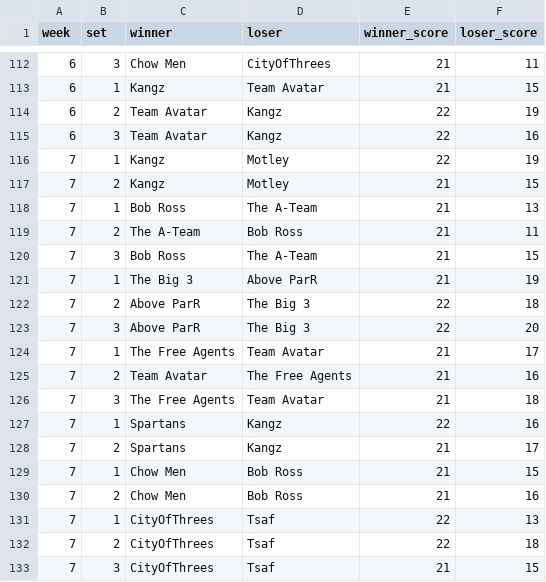
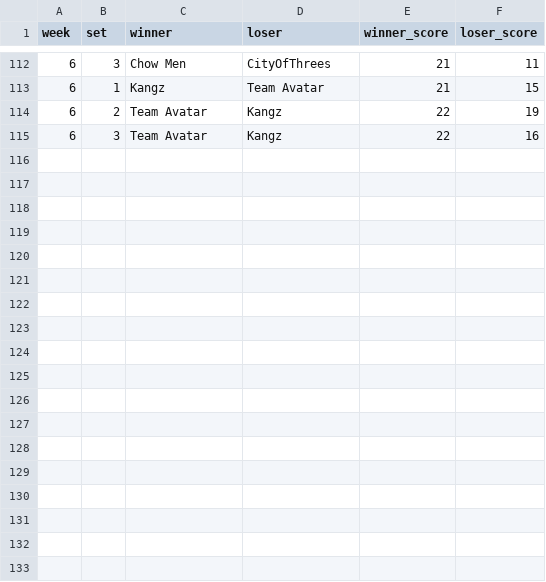
Before and after one commit to hinkelman/rpi, a CSV file: GameResults.csv, drawn as a sheet; only a part is shown, gaps mark what is left out; the diff names each change by its address in the sheet, - before the commit and + after, or states it on an @@ line.

Commit message:
Drop data from 1st week of playoffs

```diff
--- a/GameResults.csv
+++ b/GameResults.csv
-row 116: 7 | 1 | Kangz | Motley | 22 | 19
-row 117: 7 | 2 | Kangz | Motley | 21 | 15
-row 118: 7 | 1 | Bob Ross | The A-Team | 21 | 13
-row 119: 7 | 2 | The A-Team | Bob Ross | 21 | 11
-row 120: 7 | 3 | Bob Ross | The A-Team | 21 | 15
-row 121: 7 | 1 | The Big 3 | Above ParR | 21 | 19
-row 122: 7 | 2 | Above ParR | The Big 3 | 22 | 18
-row 123: 7 | 3 | Above ParR | The Big 3 | 22 | 20
-row 124: 7 | 1 | The Free Agents | Team Avatar | 21 | 17
-row 125: 7 | 2 | Team Avatar | The Free Agents | 21 | 16
-row 126: 7 | 3 | The Free Agents | Team Avatar | 21 | 18
-row 127: 7 | 1 | Spartans | Kangz | 22 | 16
-row 128: 7 | 2 | Spartans | Kangz | 21 | 17
-row 129: 7 | 1 | Chow Men | Bob Ross | 21 | 15
-row 130: 7 | 2 | Chow Men | Bob Ross | 21 | 16
-row 131: 7 | 1 | CityOfThrees | Tsaf | 22 | 13
-row 132: 7 | 2 | CityOfThrees | Tsaf | 22 | 18
-row 133: 7 | 3 | CityOfThrees | Tsaf | 21 | 15
```
